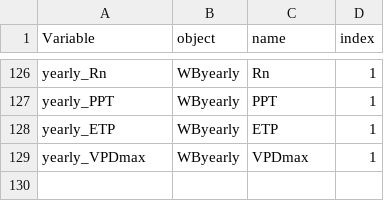
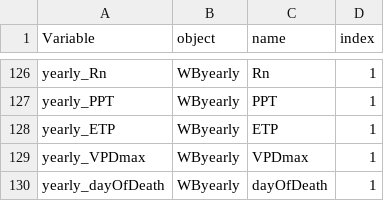
Before and after one commit to julien-ruffault/SurEau-Ecos, a CSV file: functions/output_ref.csv, drawn as a sheet; only a part is shown, gaps mark what is left out.

Commit message:
added dayOfDeath in yearly output

```diff
--- a/functions/output_ref.csv
+++ b/functions/output_ref.csv
@@ -129 +129,2 @@ yearly_ETP;WByearly;ETP;1
 yearly_VPDmax;WByearly;VPDmax;1
+yearly_dayOfDeath;WByearly;dayOfDeath;1
```
Also changed, not shown: Results_model/test.csv, functions/output_types/simple_yearly.csv, 3 other files.
